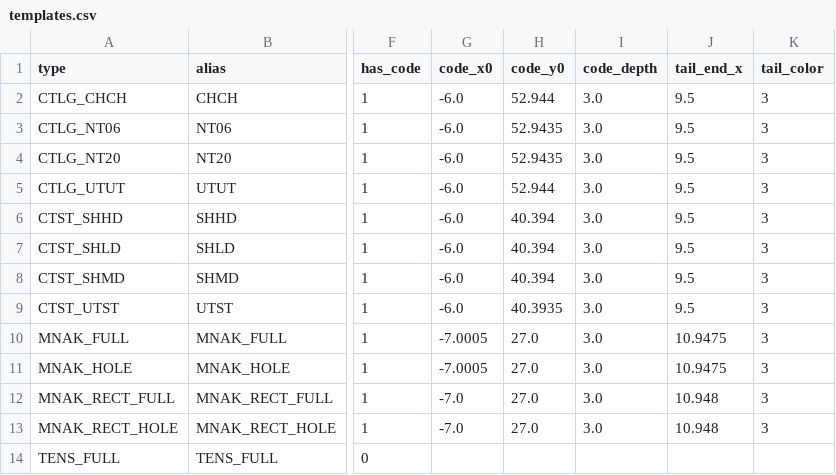
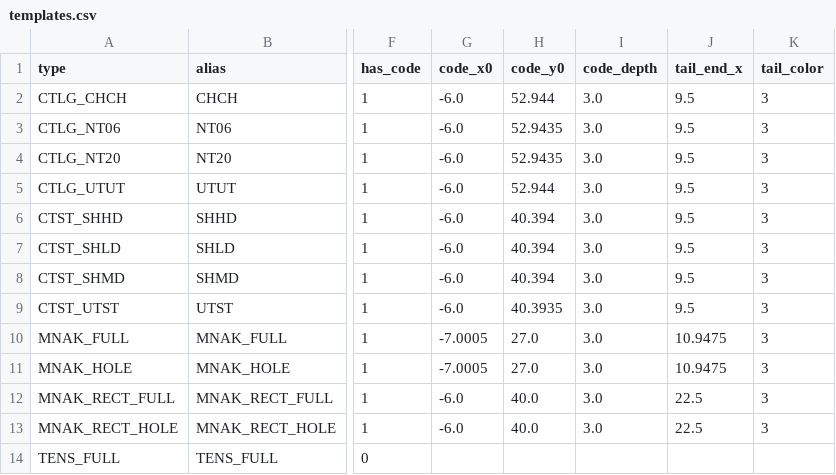
Before and after one commit to josselindavion/eth, a CSV file: cutting-sheets/templates/CTLG_261102/templates.csv, drawn as a sheet; only a part is shown, gaps mark what is left out; the diff names each change by its address in the sheet, - before the commit and + after, or states it on an @@ line.

```diff
--- a/cutting-sheets/templates/CTLG_261102/templates.csv
+++ b/cutting-sheets/templates/CTLG_261102/templates.csv
-G12:G13 (code_x0): -7.0
+G12:G13 (code_x0): -6.0
-H12:H13 (code_y0): 27.0
+H12:H13 (code_y0): 40.0
-J12:J13 (tail_end_x): 10.948
+J12:J13 (tail_end_x): 22.5
```
Also changed, not shown: cutting-sheets/templates/CTLG_261102/validation.csv, 8 other files.
